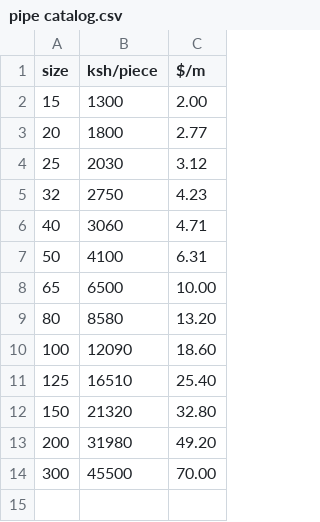
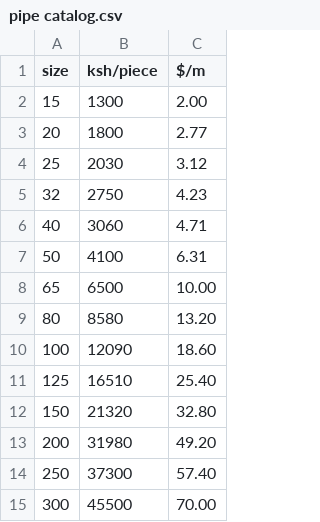
Before and after one commit to areebahmed401/Engineering-Toolkit, a CSV file: utils/pipe catalog.csv, drawn as a sheet.

```diff
--- a/utils/pipe catalog.csv
+++ b/utils/pipe catalog.csv
@@ -13,2 +13,3 @@ size,ksh/piece,$/m
 200,31980,49.20
+250,37300,57.40
 300,45500,70.00
```
Also changed, not shown: 4 other files.
